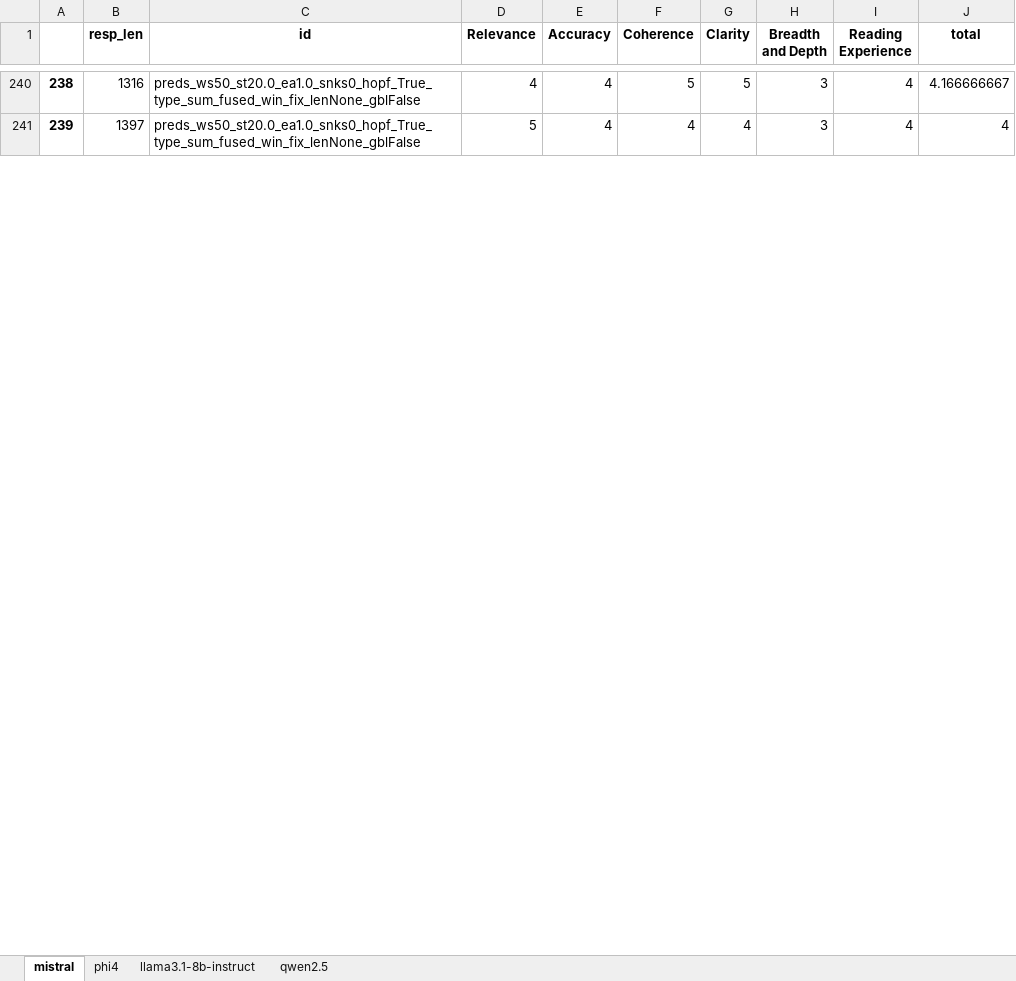
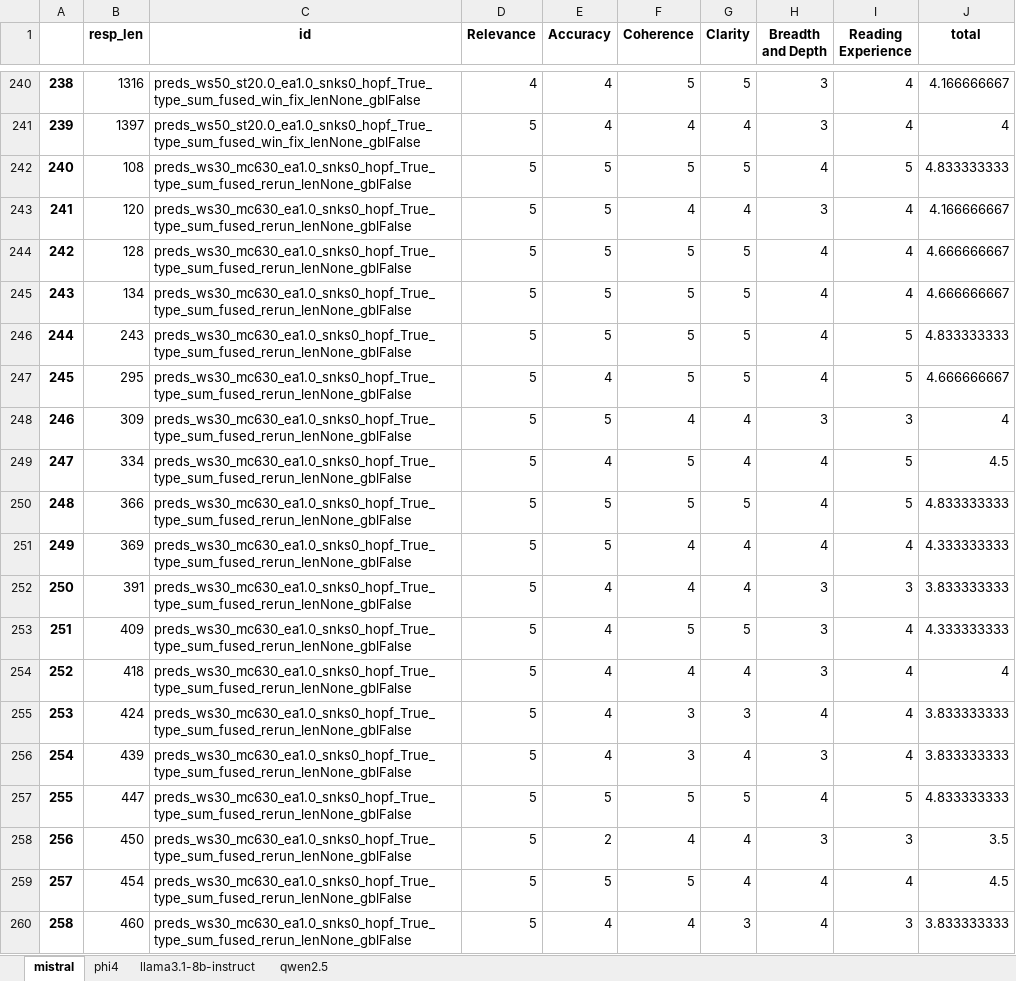
Before and after one commit to ghadiaravi13/LongWriter_Test, an Excel workbook: evaluation/preds/LW_score_data.xlsx, sheet mistral, drawn as a sheet; only a part is shown, gaps mark what is left out; values as stored, in another font and other column widths than the file's, no borders; the diff covers the shown part only; the diff names each change by its address in the sheet, - before the commit and + after, or states it on an @@ line.

```diff
--- a/evaluation/preds/LW_score_data.xlsx (sheet mistral)
+++ b/evaluation/preds/LW_score_data.xlsx (sheet mistral)
+row 242: 240 | 108 | preds_ws30_mc630_ea1.0_snks0_hopf_True_type_sum_fused_rerun_lenNone_gblFalse | 5 | 5 | 5 | 5 | 4 | 5 | 4.833333333
+row 243: 241 | 120 | preds_ws30_mc630_ea1.0_snks0_hopf_True_type_sum_fused_rerun_lenNone_gblFalse | 5 | 5 | 4 | 4 | 3 | 4 | 4.166666667
+row 244: 242 | 128 | preds_ws30_mc630_ea1.0_snks0_hopf_True_type_sum_fused_rerun_lenNone_gblFalse | 5 | 5 | 5 | 5 | 4 | 4 | 4.666666667
+row 245: 243 | 134 | preds_ws30_mc630_ea1.0_snks0_hopf_True_type_sum_fused_rerun_lenNone_gblFalse | 5 | 5 | 5 | 5 | 4 | 4 | 4.666666667
+row 246: 244 | 243 | preds_ws30_mc630_ea1.0_snks0_hopf_True_type_sum_fused_rerun_lenNone_gblFalse | 5 | 5 | 5 | 5 | 4 | 5 | 4.833333333
+row 247: 245 | 295 | preds_ws30_mc630_ea1.0_snks0_hopf_True_type_sum_fused_rerun_lenNone_gblFalse | 5 | 4 | 5 | 5 | 4 | 5 | 4.666666667
+row 248: 246 | 309 | preds_ws30_mc630_ea1.0_snks0_hopf_True_type_sum_fused_rerun_lenNone_gblFalse | 5 | 5 | 4 | 4 | 3 | 3 | 4
+row 249: 247 | 334 | preds_ws30_mc630_ea1.0_snks0_hopf_True_type_sum_fused_rerun_lenNone_gblFalse | 5 | 4 | 5 | 4 | 4 | 5 | 4.5
+row 250: 248 | 366 | preds_ws30_mc630_ea1.0_snks0_hopf_True_type_sum_fused_rerun_lenNone_gblFalse | 5 | 5 | 5 | 5 | 4 | 5 | 4.833333333
+row 251: 249 | 369 | preds_ws30_mc630_ea1.0_snks0_hopf_True_type_sum_fused_rerun_lenNone_gblFalse | 5 | 5 | 4 | 4 | 4 | 4 | 4.333333333
+row 252: 250 | 391 | preds_ws30_mc630_ea1.0_snks0_hopf_True_type_sum_fused_rerun_lenNone_gblFalse | 5 | 4 | 4 | 4 | 3 | 3 | 3.833333333
+row 253: 251 | 409 | preds_ws30_mc630_ea1.0_snks0_hopf_True_type_sum_fused_rerun_lenNone_gblFalse | 5 | 4 | 5 | 5 | 3 | 4 | 4.333333333
+row 254: 252 | 418 | preds_ws30_mc630_ea1.0_snks0_hopf_True_type_sum_fused_rerun_lenNone_gblFalse | 5 | 4 | 4 | 4 | 3 | 4 | 4
+row 255: 253 | 424 | preds_ws30_mc630_ea1.0_snks0_hopf_True_type_sum_fused_rerun_lenNone_gblFalse | 5 | 4 | 3 | 3 | 4 | 4 | 3.833333333
+row 256: 254 | 439 | preds_ws30_mc630_ea1.0_snks0_hopf_True_type_sum_fused_rerun_lenNone_gblFalse | 5 | 4 | 3 | 4 | 3 | 4 | 3.833333333
+row 257: 255 | 447 | preds_ws30_mc630_ea1.0_snks0_hopf_True_type_sum_fused_rerun_lenNone_gblFalse | 5 | 5 | 5 | 5 | 4 | 5 | 4.833333333
+row 258: 256 | 450 | preds_ws30_mc630_ea1.0_snks0_hopf_True_type_sum_fused_rerun_lenNone_gblFalse | 5 | 2 | 4 | 4 | 3 | 3 | 3.5
+row 259: 257 | 454 | preds_ws30_mc630_ea1.0_snks0_hopf_True_type_sum_fused_rerun_lenNone_gblFalse | 5 | 5 | 5 | 4 | 4 | 4 | 4.5
+row 260: 258 | 460 | preds_ws30_mc630_ea1.0_snks0_hopf_True_type_sum_fused_rerun_lenNone_gblFalse | 5 | 4 | 4 | 3 | 4 | 3 | 3.833333333
```
Also changed, not shown: 41 added rows and row numbers in column A elsewhere in this sheet, sheet qwen2.5, 28 other files.
